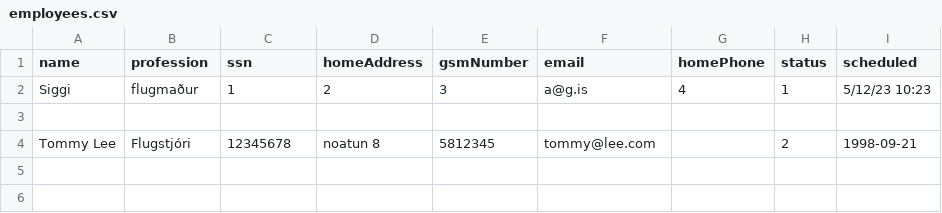
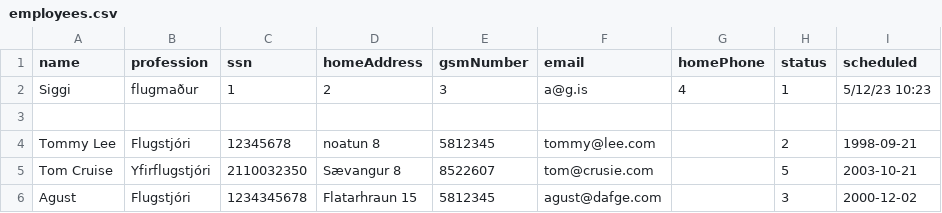
Before and after one commit to agustbirgir/Verklegt_namskeid1, a CSV file: files/employees.csv, drawn as a sheet; the diff names each change by its address in the sheet, - before the commit and + after, or states it on an @@ line.

```diff
--- a/files/employees.csv
+++ b/files/employees.csv
+row 5: Tom Cruise | Yfirflugstjóri | 2110032350 | Sævangur 8 | 8522607 | tom@crusie.com |  | 5 | 2003-10-21
+row 6: Agust | Flugstjóri | 1234345678 | Flatarhraun 15 | 5812345 | agust@dafge.com |  | 3 | 2000-12-02
```
Also changed, not shown: 7 other files.
